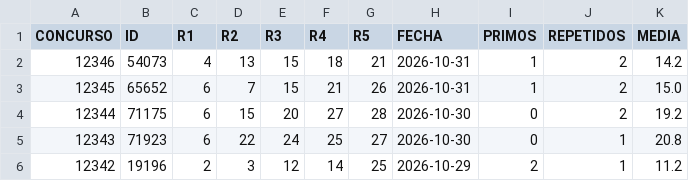
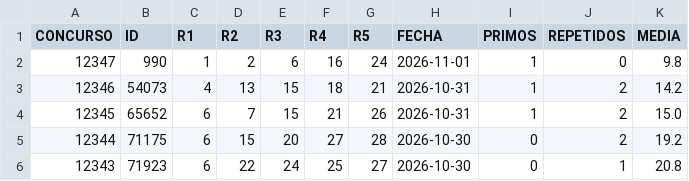
Before and after one commit to cedalonu/chispazo_predictor, a CSV file: data.csv, drawn as a sheet; only a part is shown; the shorter side is filled out with more unchanged rows.

```diff
--- a/data.csv
+++ b/data.csv
@@ -1,2 +1,3 @@
 CONCURSO,ID,R1,R2,R3,R4,R5,FECHA,PRIMOS,REPETIDOS,MEDIA
+12347,990,1,2,6,16,24,2026-11-01,1,0,9.8
 12346,54073,4,13,15,18,21,2026-10-31,1,2,14.2
```
